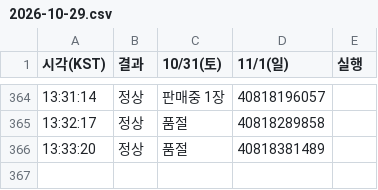
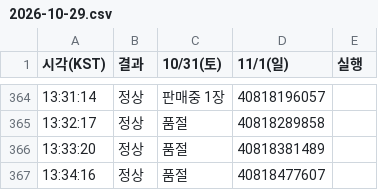
Before and after one commit to kimhyeongjun95/hwadam-ticket-watch, a CSV file: 2026-10-29.csv, drawn as a sheet; only a part is shown, gaps mark what is left out.

```diff
--- a/2026-10-29.csv
+++ b/2026-10-29.csv
@@ -366 +366,2 @@
 13:33:20,정상,품절,40818381489
+13:34:16,정상,품절,40818477607
```
Also changed, not shown: 1 other file.
